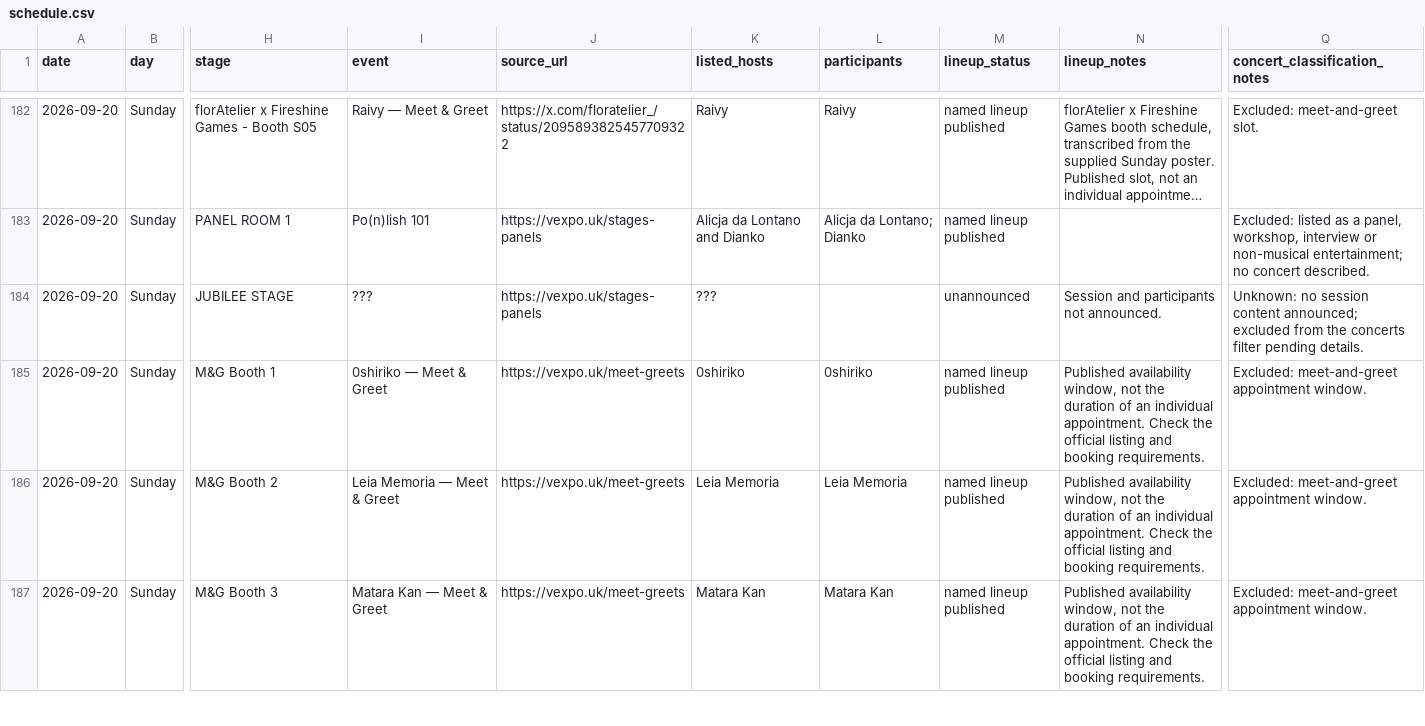
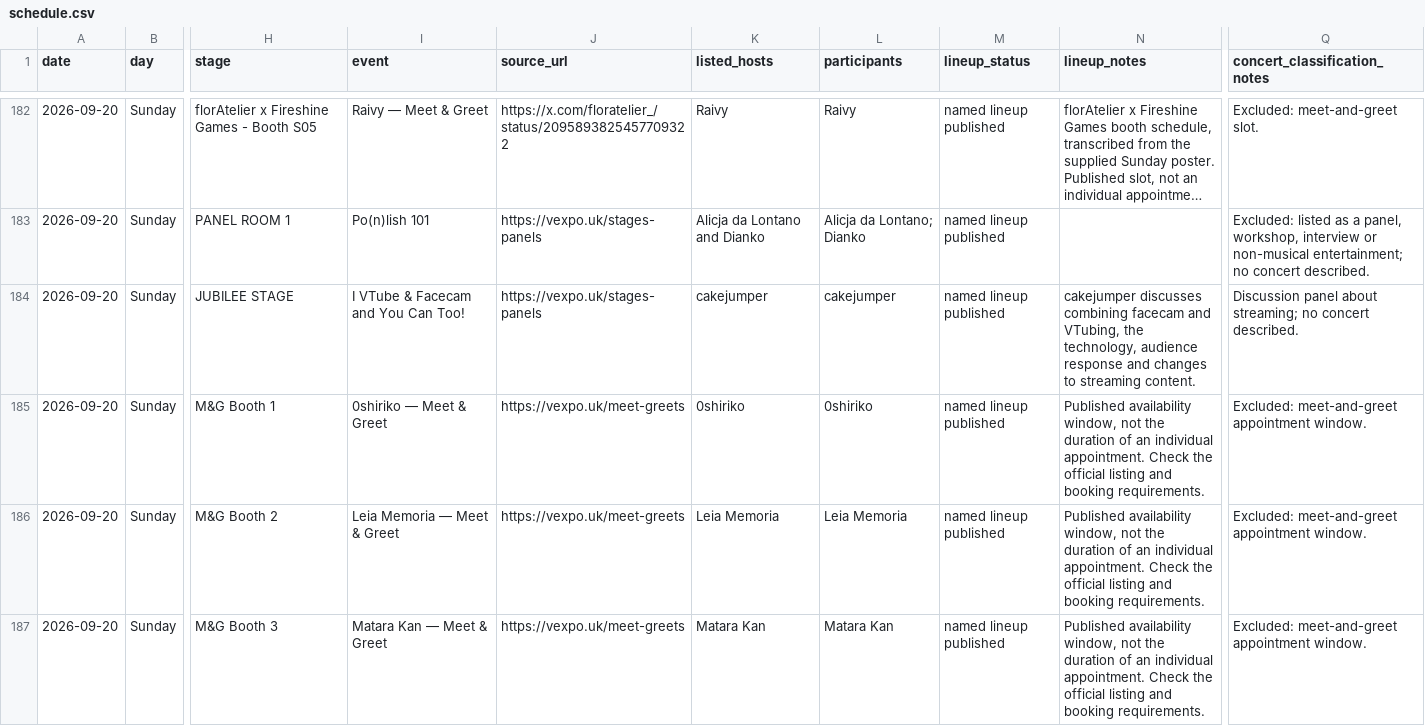
Before and after one commit to uebagi/Vtuber-Conventions, a CSV file: conventions/vexpo-2026/schedule.csv, drawn as a sheet; only a part is shown, gaps mark what is left out; long unchanged cells end in …; the diff covers the shown part only; the diff names each change by its address in the sheet, - before the commit and + after, or states it on an @@ line.

Commit message:
Show unconfirmed appearances and update Sunday session lineups

```diff
--- a/conventions/vexpo-2026/schedule.csv
+++ b/conventions/vexpo-2026/schedule.csv
-I184 (event): ???
+I184 (event): I VTube & Facecam and You Can Too!
-K184 (listed_hosts): ???
+K184 (listed_hosts): cakejumper
-L184 (participants): (empty)
+L184 (participants): cakejumper
-M184 (lineup_status): unannounced
+M184 (lineup_status): named lineup published
-N184 (lineup_notes): Session and participants not announced.
+N184 (lineup_notes): cakejumper discusses combining facecam and VTubing, the technology, audience response and changes to streaming content.
-Q184 (concert_classification_notes): Unknown: no session content announced; excluded from the concerts filter pending details.
+Q184 (concert_classification_notes): Discussion panel about streaming; no concert described.
```
Also changed, not shown: 7 edited cells elsewhere in this file, 12 other files.
